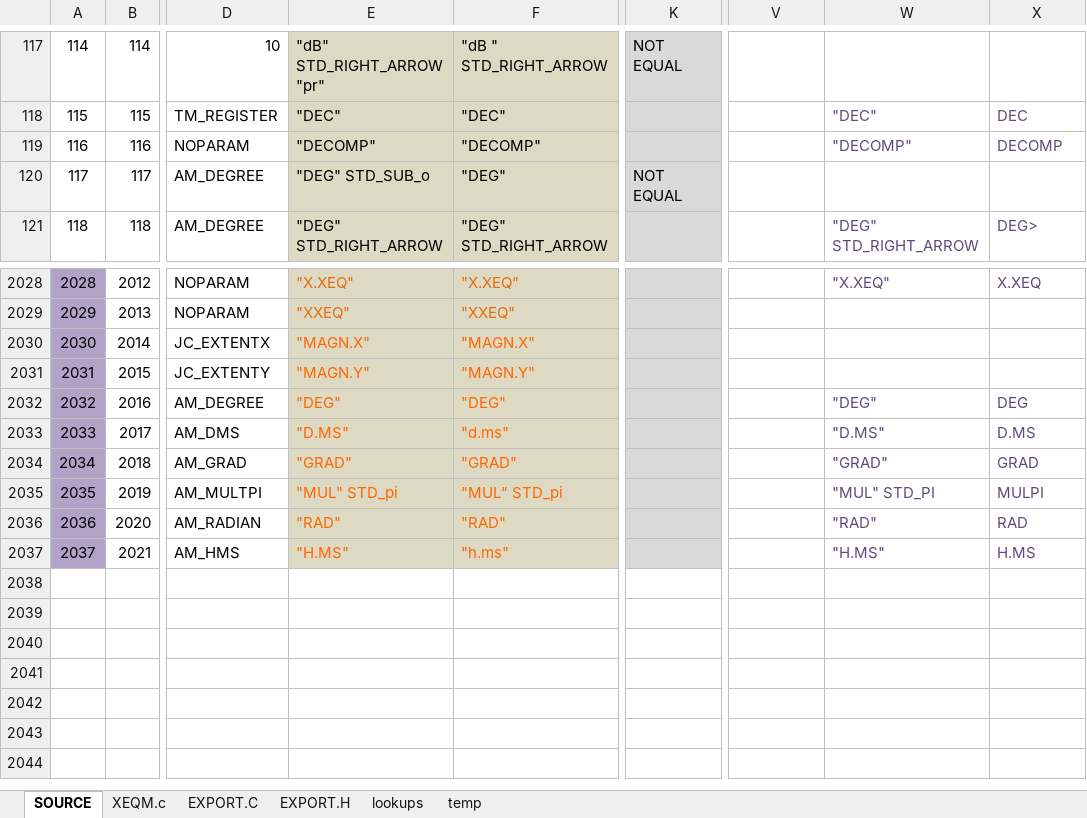
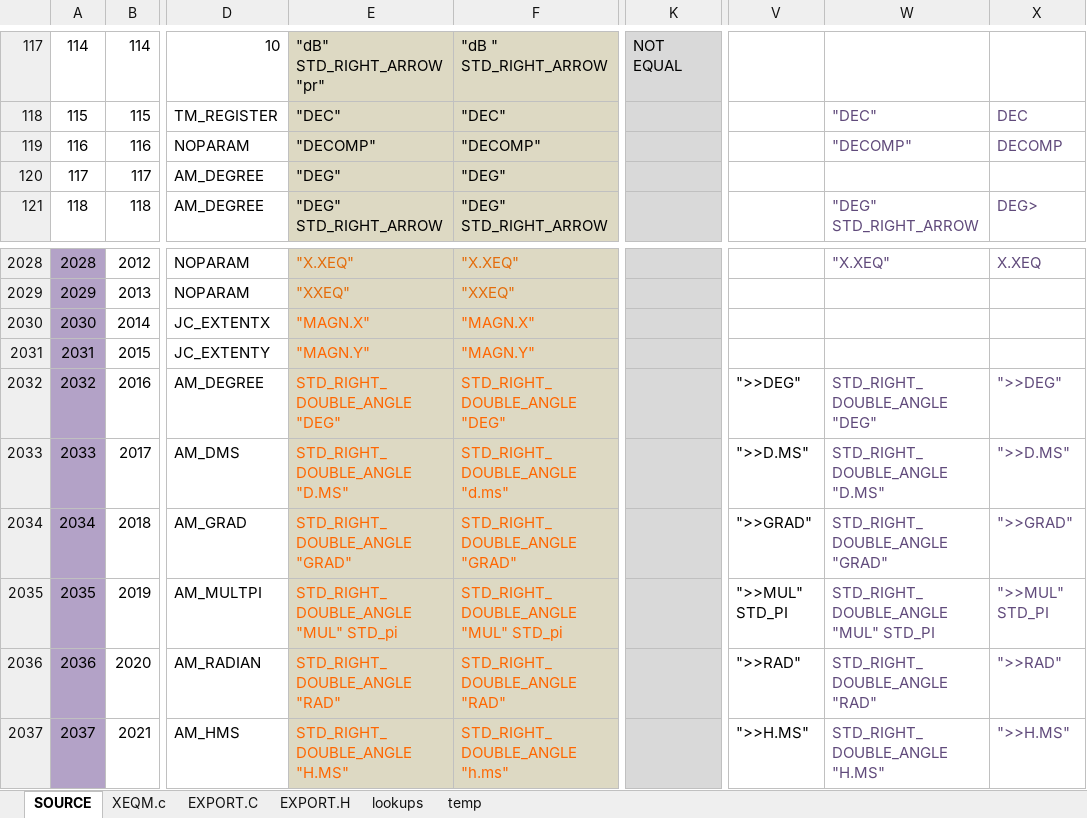
Before and after one commit to semi-simple/C43-mirror, an Excel workbook: src/items.xlsx, sheet SOURCE, drawn as a sheet; only a part is shown, gaps mark what is left out; values as stored, in another font and other column widths than the file's, no borders; conditional formats not drawn; the diff covers the shown part only; the diff names each change by its address in the sheet, - before the commit and + after, or states it on an @@ line.

Commit message:
Correction of DEG RAD GRAD back to normal, with second line experimental >>DEG

```diff
--- a/src/items.xlsx (sheet SOURCE)
+++ b/src/items.xlsx (sheet SOURCE)
-E120: "DEG" STD_SUB_o
+E120: "DEG"
-K120: NOT EQUAL
+K120: (empty)
-E2032: "DEG"
+E2032: STD_RIGHT_DOUBLE_ANGLE "DEG"
-F2032: "DEG"
+F2032: STD_RIGHT_DOUBLE_ANGLE "DEG"
-V2032: (empty)
+V2032: ">>DEG"
-W2032: "DEG"
+W2032: STD_RIGHT_DOUBLE_ANGLE "DEG"
-X2032: DEG
+X2032: ">>DEG"
-E2033: "D.MS"
+E2033: STD_RIGHT_DOUBLE_ANGLE "D.MS"
-F2033: "d.ms"
+F2033: STD_RIGHT_DOUBLE_ANGLE "d.ms"
-V2033: (empty)
+V2033: ">>D.MS"
-W2033: "D.MS"
+W2033: STD_RIGHT_DOUBLE_ANGLE "D.MS"
-X2033: D.MS
+X2033: ">>D.MS"
-E2034: "GRAD"
+E2034: STD_RIGHT_DOUBLE_ANGLE "GRAD"
-F2034: "GRAD"
+F2034: STD_RIGHT_DOUBLE_ANGLE "GRAD"
-V2034: (empty)
+V2034: ">>GRAD"
-W2034: "GRAD"
+W2034: STD_RIGHT_DOUBLE_ANGLE "GRAD"
-X2034: GRAD
+X2034: ">>GRAD"
-E2035: "MUL" STD_pi
+E2035: STD_RIGHT_DOUBLE_ANGLE "MUL" STD_pi
-F2035: "MUL" STD_pi
+F2035: STD_RIGHT_DOUBLE_ANGLE "MUL" STD_pi
-V2035: (empty)
+V2035: ">>MUL" STD_PI
-W2035: "MUL" STD_PI
+W2035: STD_RIGHT_DOUBLE_ANGLE "MUL" STD_PI
-X2035: MULPI
+X2035: ">>MUL" STD_PI
-E2036: "RAD"
+E2036: STD_RIGHT_DOUBLE_ANGLE "RAD"
-F2036: "RAD"
+F2036: STD_RIGHT_DOUBLE_ANGLE "RAD"
-V2036: (empty)
+V2036: ">>RAD"
-W2036: "RAD"
+W2036: STD_RIGHT_DOUBLE_ANGLE "RAD"
-X2036: RAD
+X2036: ">>RAD"
-E2037: "H.MS"
+E2037: STD_RIGHT_DOUBLE_ANGLE "H.MS"
-F2037: "h.ms"
+F2037: STD_RIGHT_DOUBLE_ANGLE "h.ms"
-V2037: (empty)
+V2037: ">>H.MS"
-W2037: "H.MS"
+W2037: STD_RIGHT_DOUBLE_ANGLE "H.MS"
-X2037: H.MS
+X2037: ">>H.MS"
```
Also changed, not shown: 8 edited cells elsewhere in this sheet, sheet XEQM.c, sheet EXPORT.C, 5 other files.
